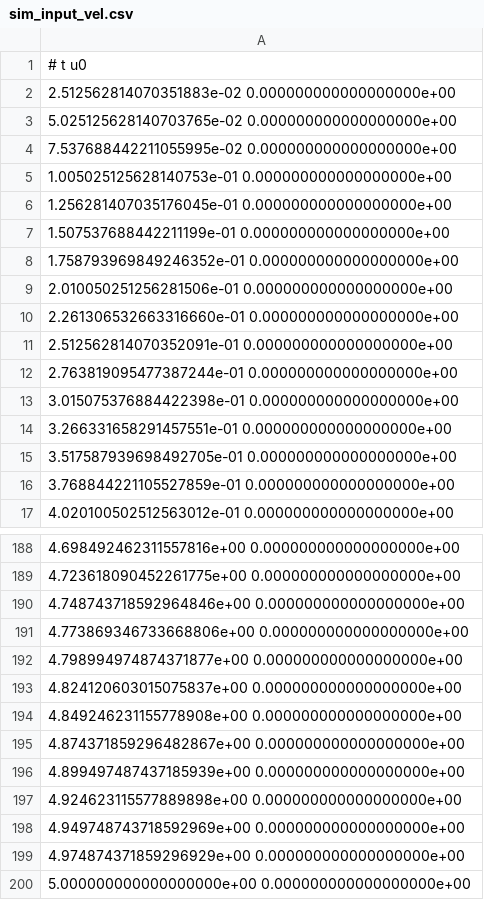
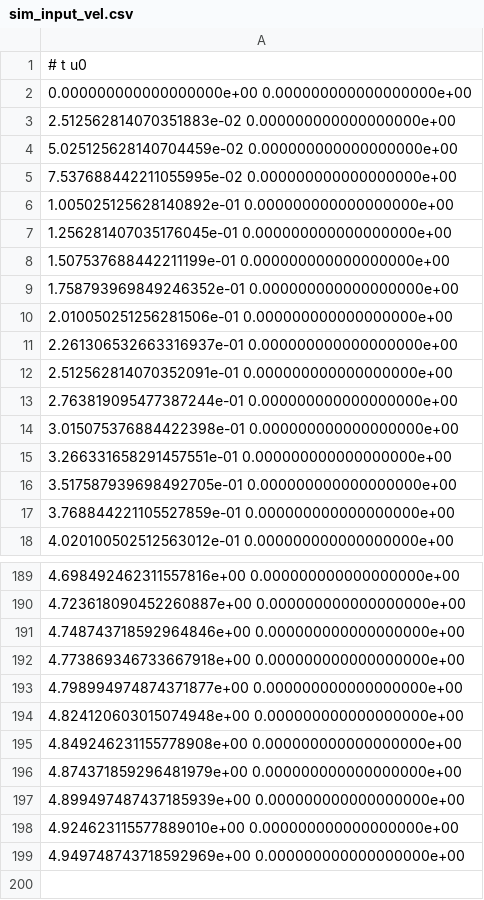
Before and after one commit to braineniac/garry_thesis, a CSV file: plots/sim_input_vel.csv, drawn as a sheet; only a part is shown, gaps mark what is left out; the diff covers the shown part only.

```diff
--- a/plots/sim_input_vel.csv
+++ b/plots/sim_input_vel.csv
@@ -1,6 +1,7 @@
 # t u0
+0.000000000000000000e+00 0.000000000000000000e+00
 2.512562814070351883e-02 0.000000000000000000e+00
-5.025125628140703765e-02 0.000000000000000000e+00
+5.025125628140704459e-02 0.000000000000000000e+00
 7.537688442211055995e-02 0.000000000000000000e+00
-1.005025125628140753e-01 0.000000000000000000e+00
+1.005025125628140892e-01 0.000000000000000000e+00
 1.256281407035176045e-01 0.000000000000000000e+00
@@ -9,3 +10,3 @@
 2.010050251256281506e-01 0.000000000000000000e+00
-2.261306532663316660e-01 0.000000000000000000e+00
+2.261306532663316937e-01 0.000000000000000000e+00
 2.512562814070352091e-01 0.000000000000000000e+00
@@ -188,13 +189,11 @@
 4.698492462311557816e+00 0.000000000000000000e+00
-4.723618090452261775e+00 0.000000000000000000e+00
+4.723618090452260887e+00 0.000000000000000000e+00
 4.748743718592964846e+00 0.000000000000000000e+00
-4.773869346733668806e+00 0.000000000000000000e+00
+4.773869346733667918e+00 0.000000000000000000e+00
 4.798994974874371877e+00 0.000000000000000000e+00
-4.824120603015075837e+00 0.000000000000000000e+00
+4.824120603015074948e+00 0.000000000000000000e+00
 4.849246231155778908e+00 0.000000000000000000e+00
-4.874371859296482867e+00 0.000000000000000000e+00
+4.874371859296481979e+00 0.000000000000000000e+00
 4.899497487437185939e+00 0.000000000000000000e+00
-4.924623115577889898e+00 0.000000000000000000e+00
+4.924623115577889010e+00 0.000000000000000000e+00
 4.949748743718592969e+00 0.000000000000000000e+00
-4.974874371859296929e+00 0.000000000000000000e+00
-5.000000000000000000e+00 0.000000000000000000e+00
```
Also changed, not shown: 19 edited cells elsewhere in this file, plots/sim_input_accel.csv, plots/sim_robot_dist_None.csv, 13 other files.
